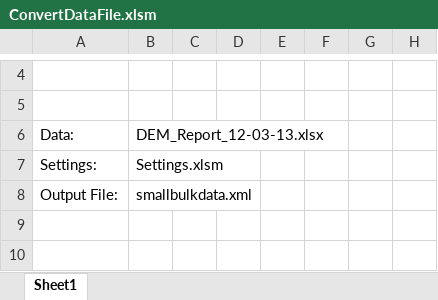
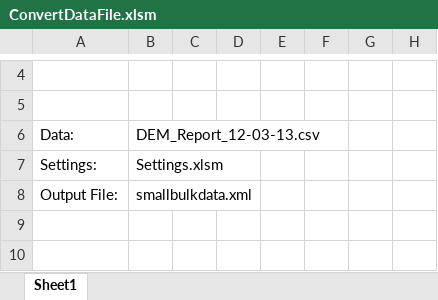
Before and after one commit to usnistgov/ForrestalBuildingSubmetering, an Excel workbook: ConvertDataFile.xlsm, sheet Sheet1, drawn as a sheet; only a part is shown, gaps mark what is left out; values as stored, in another font and other column widths than the file's, no borders; charts and pictures not drawn; the diff covers the shown part only; the diff names each change by its address in the sheet, - before the commit and + after, or states it on an @@ line.

```diff
--- a/ConvertDataFile.xlsm (sheet Sheet1)
+++ b/ConvertDataFile.xlsm (sheet Sheet1)
-B6: DEM_Report_12-03-13.xlsx
+B6: DEM_Report_12-03-13.csv
```
Also changed, not shown: 3 added rows, 3 removed rows and 25 edited cells elsewhere in this sheet, Settings.xlsm, 3 other files.
